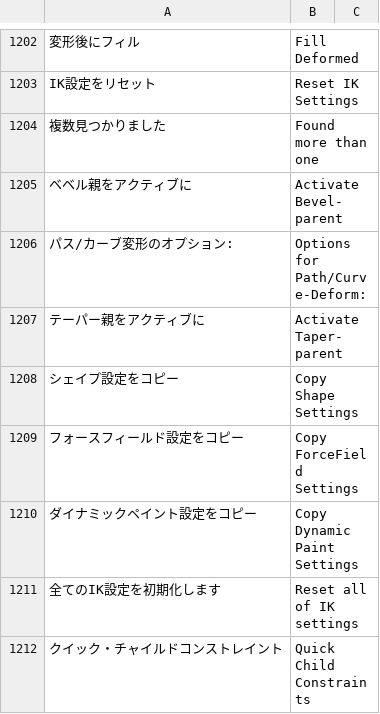
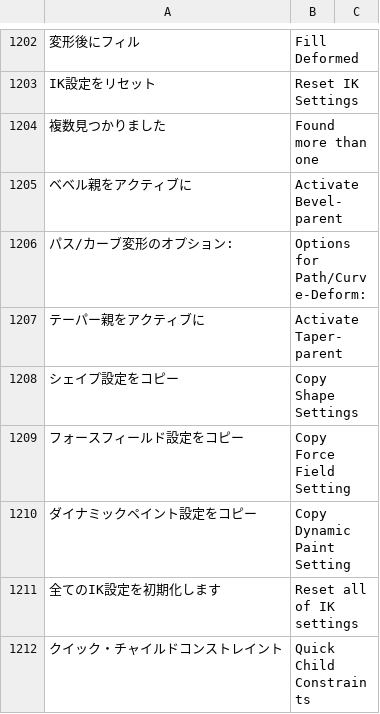
Before and after one commit to bookyakuno/Blender-Scramble-Addon, a CSV file: TranslationDictionary.csv, drawn as a sheet; only a part is shown, gaps mark what is left out; the diff covers the shown part only.

```diff
--- a/TranslationDictionary.csv
+++ b/TranslationDictionary.csv
@@ -1208,4 +1208,4 @@
 "シェイプ設定をコピー","Copy Shape Settings"
-"フォースフィールド設定をコピー","Copy ForceField Settings"
-"ダイナミックペイント設定をコピー","Copy Dynamic Paint Settings"
+"フォースフィールド設定をコピー","Copy Force Field Setting"
+"ダイナミックペイント設定をコピー","Copy Dynamic Paint Setting"
 "全てのIK設定を初期化します","Reset all of IK settings"
```
Also changed, not shown: 22 added rows, 22 removed rows and 20 edited cells elsewhere in this file, 10 other files.
